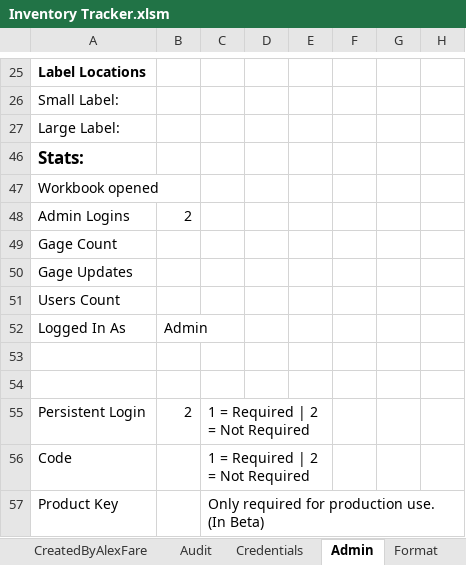
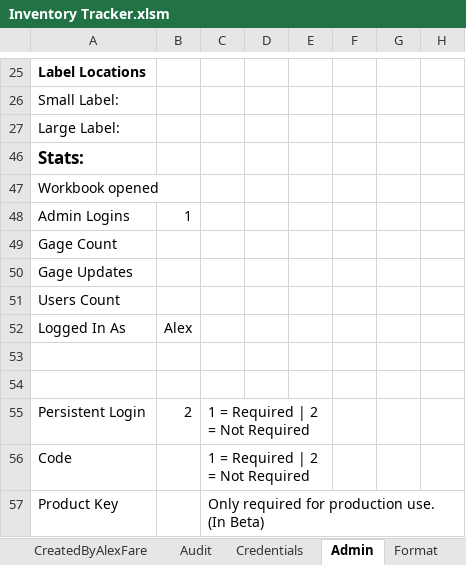
Before and after one commit to alexfare/InventoryTracker, an Excel workbook: Inventory Tracker.xlsm, sheet Admin, drawn as a sheet; only a part is shown, gaps mark what is left out; values as stored, in another font and other column widths than the file's, no borders; the diff names each change by its address in the sheet, - before the commit and + after, or states it on an @@ line.

Commit message:
v1.0.7
1. Moved main audit log to admin only.
2. Updated ChangePassword layout.
3. Added password confirmation on ChangePassword form.
4. Updated LoginForm layout.
5. Updated ReportIssue layout.
6. Fixed Errors on Main Menu.

```diff
--- a/Inventory Tracker.xlsm (sheet Admin)
+++ b/Inventory Tracker.xlsm (sheet Admin)
-B48: 2
+B48: 1
-B52: Admin
+B52: Alex
```
Also changed, not shown: sheet CreatedByAlexFare, sheet Audit, 9 other files.
